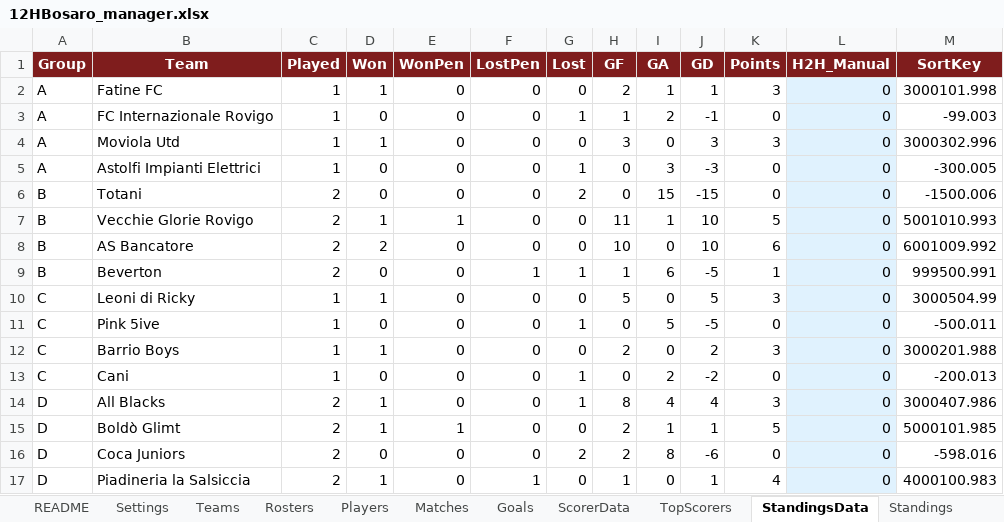
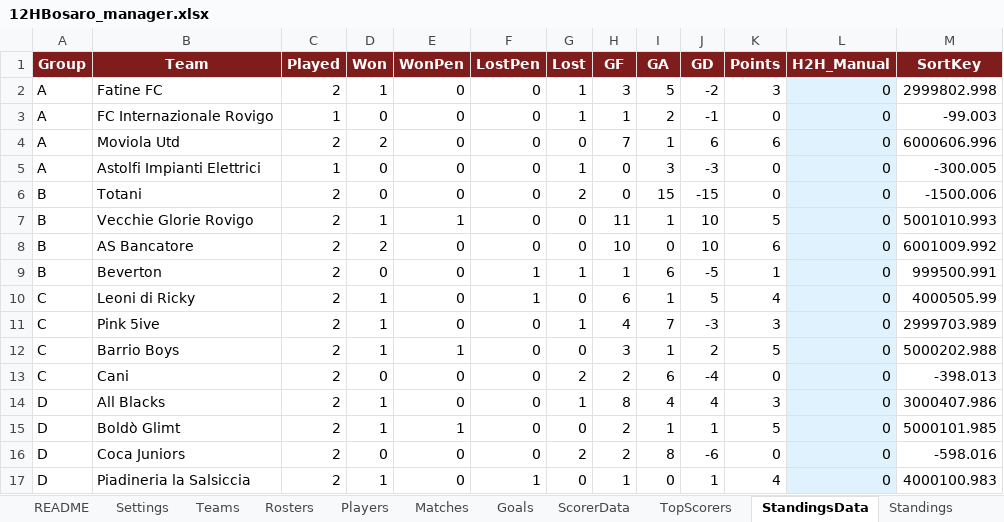
Before and after one commit to Danielm222/12orebosaro, an Excel workbook: 12HBosaro_manager.xlsx, sheet StandingsData, drawn as a sheet; values as stored, in another font and other column widths than the file's, no borders; the diff names each change by its address in the sheet, - before the commit and + after, or states it on an @@ line.

```diff
--- a/12HBosaro_manager.xlsx (sheet StandingsData)
+++ b/12HBosaro_manager.xlsx (sheet StandingsData)
-C2 (Played): 1
+C2 (Played): 2
-G2 (Lost): 0
+G2 (Lost): 1
-H2 (GF): 2
+H2 (GF): 3
-I2 (GA): 1
+I2 (GA): 5
-J2 (GD): 1
+J2 (GD): -2
-M2 (SortKey): 3000101.998
+M2 (SortKey): 2999802.998
-C4 (Played): 1
+C4 (Played): 2
-D4 (Won): 1
+D4 (Won): 2
-H4 (GF): 3
+H4 (GF): 7
-I4 (GA): 0
+I4 (GA): 1
-J4 (GD): 3
+J4 (GD): 6
-K4 (Points): 3
+K4 (Points): 6
-M4 (SortKey): 3000302.996
+M4 (SortKey): 6000606.996
-C10:C13 (Played): 1
+C10:C13 (Played): 2
-F10 (LostPen): 0
+F10 (LostPen): 1
-H10 (GF): 5
+H10 (GF): 6
-I10 (GA): 0
+I10 (GA): 1
-K10 (Points): 3
+K10 (Points): 4
-M10 (SortKey): 3000504.99
+M10 (SortKey): 4000505.99
-D11 (Won): 0
+D11 (Won): 1
-H11 (GF): 0
+H11 (GF): 4
-I11 (GA): 5
+I11 (GA): 7
-J11 (GD): -5
+J11 (GD): -3
-K11 (Points): 0
+K11 (Points): 3
-M11 (SortKey): -500.011
+M11 (SortKey): 2999703.989
-E12 (WonPen): 0
+E12 (WonPen): 1
-H12 (GF): 2
+H12 (GF): 3
-I12 (GA): 0
+I12 (GA): 1
-K12 (Points): 3
+K12 (Points): 5
-M12 (SortKey): 3000201.988
+M12 (SortKey): 5000202.988
-G13 (Lost): 1
+G13 (Lost): 2
-H13 (GF): 0
+H13 (GF): 2
-I13 (GA): 2
+I13 (GA): 6
-J13 (GD): -2
+J13 (GD): -4
-M13 (SortKey): -200.013
+M13 (SortKey): -398.013
```
Also changed, not shown: sheet Export, sheet Goals, sheet TopScorers, sheet Standings, sheet ScorerData, sheet Matches, 4 more sheets, formulas that keep their value.
